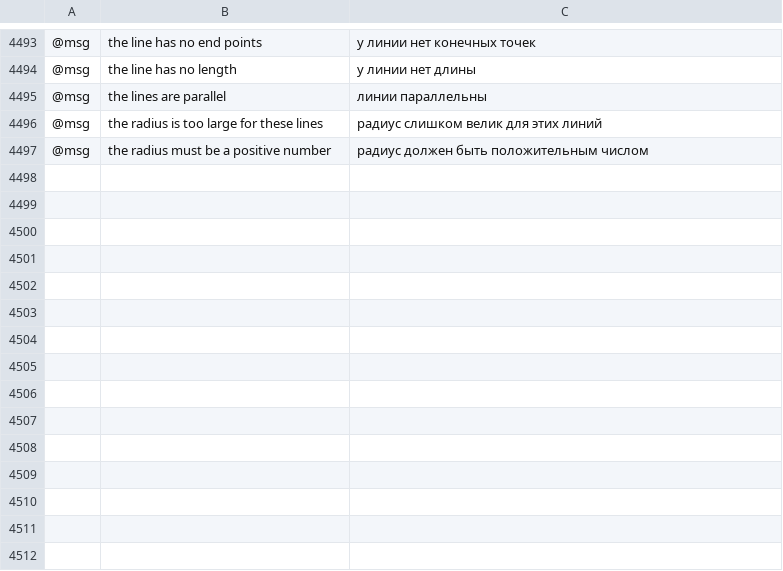
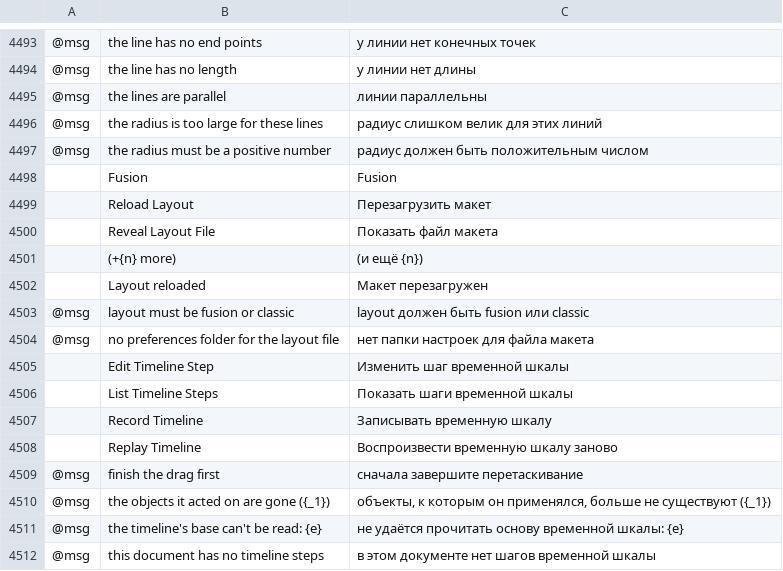
Before and after one commit to eccentricexecutioners-spec/euclidean, a TSV file: crates/ui-egui/src/i18n/ru.tsv, drawn as a sheet; only a part is shown, gaps mark what is left out; the diff names each change by its address in the sheet, - before the commit and + after, or states it on an @@ line.

```diff
--- a/crates/ui-egui/src/i18n/ru.tsv
+++ b/crates/ui-egui/src/i18n/ru.tsv
+row 4498:  | Fusion | Fusion
+row 4499:  | Reload Layout | Перезагрузить макет
+row 4500:  | Reveal Layout File | Показать файл макета
+row 4501:  | (+{n} more) | (и ещё {n})
+row 4502:  | Layout reloaded | Макет перезагружен
+row 4503: @msg | layout must be fusion or classic | layout должен быть fusion или classic
+row 4504: @msg | no preferences folder for the layout file | нет папки настроек для файла макета
+row 4505:  | Edit Timeline Step | Изменить шаг временной шкалы
+row 4506:  | List Timeline Steps | Показать шаги временной шкалы
+row 4507:  | Record Timeline | Записывать временную шкалу
+row 4508:  | Replay Timeline | Воспроизвести временную шкалу заново
+row 4509: @msg | finish the drag first | сначала завершите перетаскивание
+row 4510: @msg | the objects it acted on are gone ({_1}) | объекты, к которым он применялся, больше не существуют ({_1})
+row 4511: @msg | the timeline's base can't be read: {e} | не удаётся прочитать основу временной шкалы: {e}
+row 4512: @msg | this document has no timeline steps | в этом документе нет шагов временной шкалы
```
Also changed, not shown: crates/ui-egui/src/i18n/fr.tsv, crates/ui-egui/src/i18n/ja.tsv, 20 other files.
